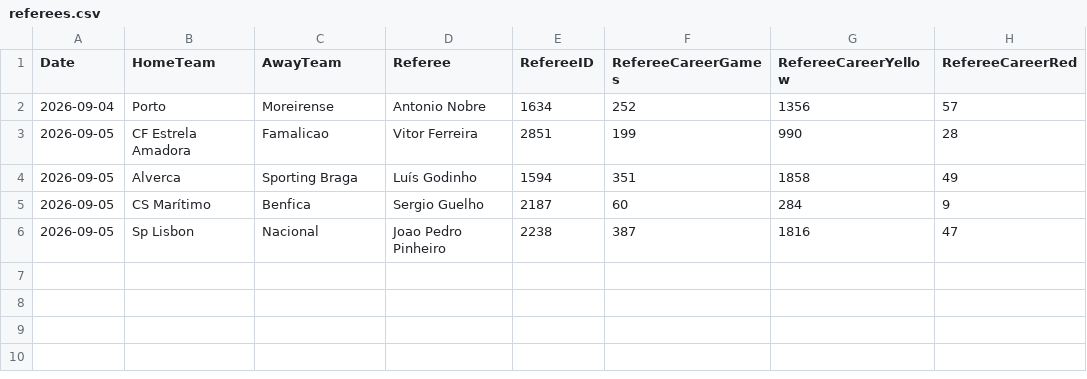
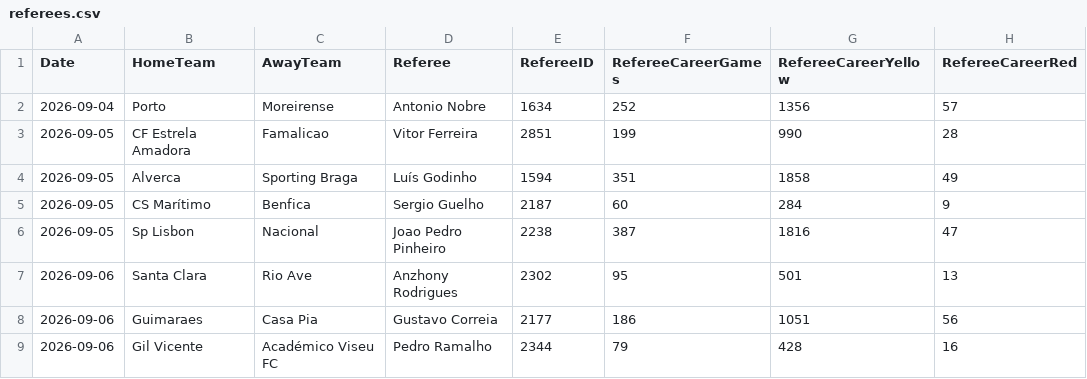
Before and after one commit to gmalbert/portugal-soccer, a CSV file: data_files/referees.csv, drawn as a sheet.

```diff
--- a/data_files/referees.csv
+++ b/data_files/referees.csv
@@ -6 +6,4 @@ Date,HomeTeam,AwayTeam,Referee,RefereeID,RefereeCareerGames,RefereeCareerYellow,
 2026-09-05,Sp Lisbon,Nacional,Joao Pedro Pinheiro,2238,387,1816,47
+2026-09-06,Santa Clara,Rio Ave,Anzhony Rodrigues,2302,95,501,13
+2026-09-06,Guimaraes,Casa Pia,Gustavo Correia,2177,186,1051,56
+2026-09-06,Gil Vicente,Académico Viseu FC,Pedro Ramalho,2344,79,428,16
```
Also changed, not shown: data_files/odds.csv, data_files/poisson_metrics_history.csv, 10 other files.
